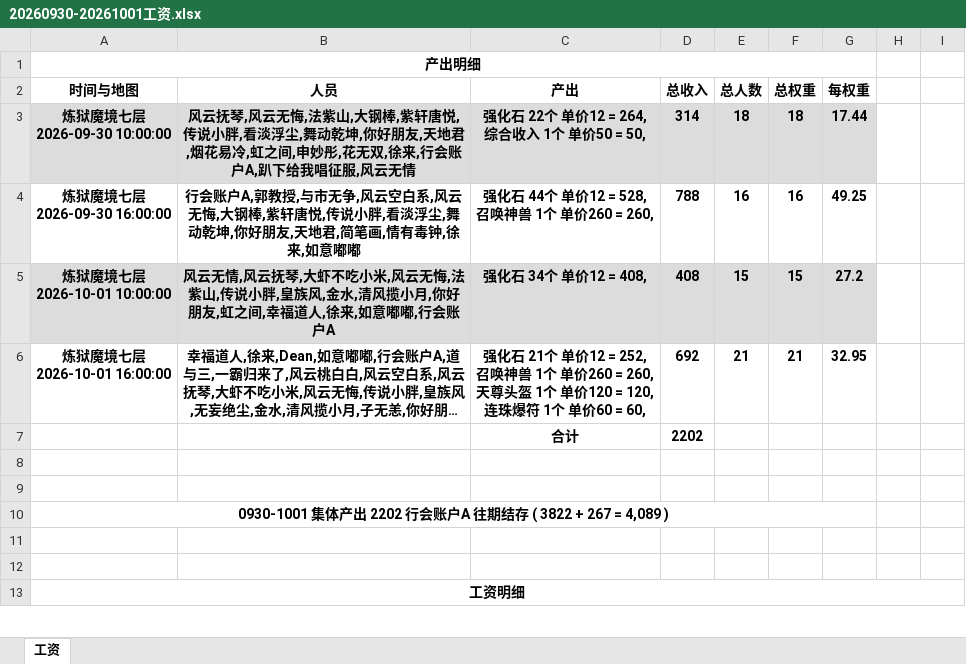
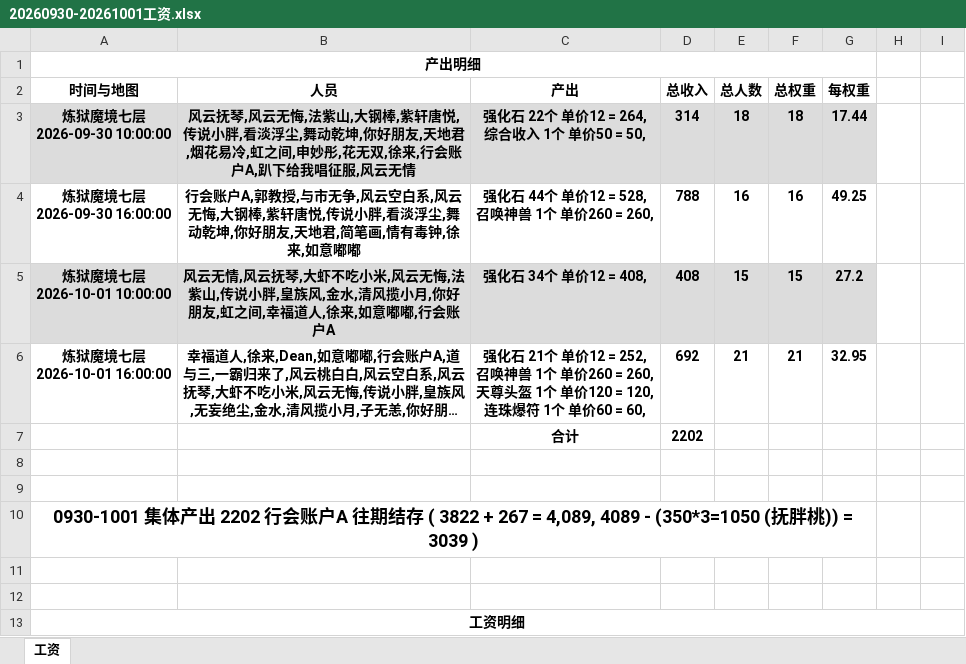
Before and after one commit to pangchia/cqsj, an Excel workbook: payroll/2026/excel/20260930-20261001工资.xlsx, sheet 工资, drawn as a sheet; only a part is shown; long unchanged cells end in …; values as stored, in another font and other column widths than the file's, no borders; the diff names each change by its address in the sheet, - before the commit and + after, or states it on an @@ line.

Commit message:
payroll

```diff
--- a/payroll/2026/excel/20260930-20261001工资.xlsx (sheet 工资)
+++ b/payroll/2026/excel/20260930-20261001工资.xlsx (sheet 工资)
-A10 (时间与地图): …3822 + 267 = 4,089 )
+A10 (时间与地图): …3822 + 267 = 4,089, 4089 - (350*3=1050 (抚胖桃)) = 3039 )
@@ A10 text size: larger @@
```
Also changed, not shown: 1 other file.
